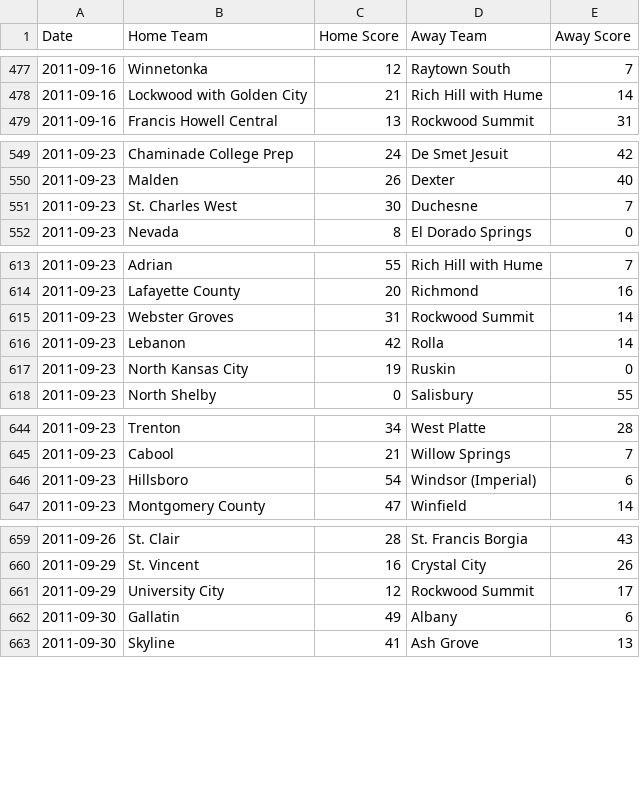
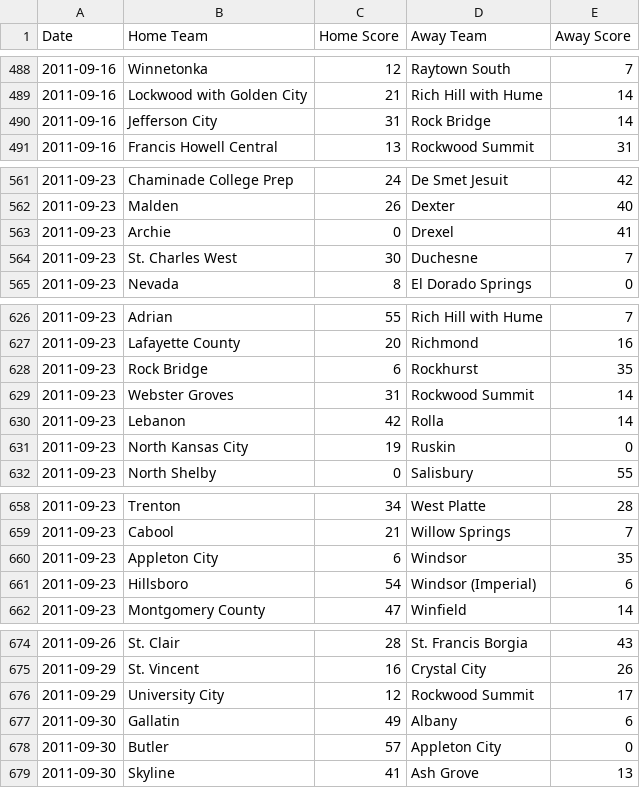
Before and after one commit to AllMOSports/football-ratings-2011, a CSV file: football_scoreboard_2011.csv, drawn as a sheet; only a part is shown, gaps mark what is left out; the diff covers the shown part only; the diff names each change by its address in the sheet, - before the commit and + after, or states it on an @@ line.

```diff
--- a/football_scoreboard_2011.csv
+++ b/football_scoreboard_2011.csv
+row 490: 2011-09-16 | Jefferson City | 31 | Rock Bridge | 14
+row 563: 2011-09-23 | Archie | 0 | Drexel | 41
+row 628: 2011-09-23 | Rock Bridge | 6 | Rockhurst | 35
+row 660: 2011-09-23 | Appleton City | 6 | Windsor | 35
+row 678: 2011-09-30 | Butler | 57 | Appleton City | 0
```
Also changed, not shown: 28 added rows elsewhere in this file, 7 other files.
